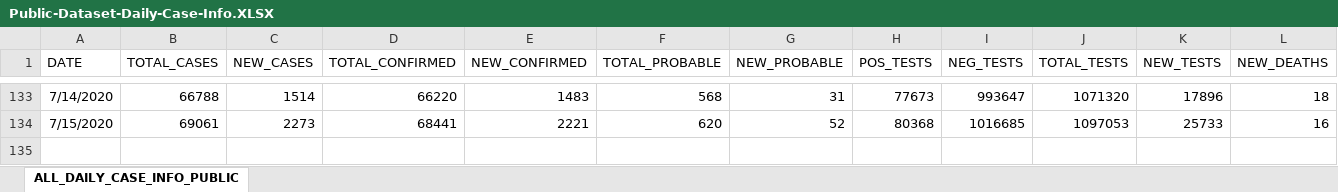
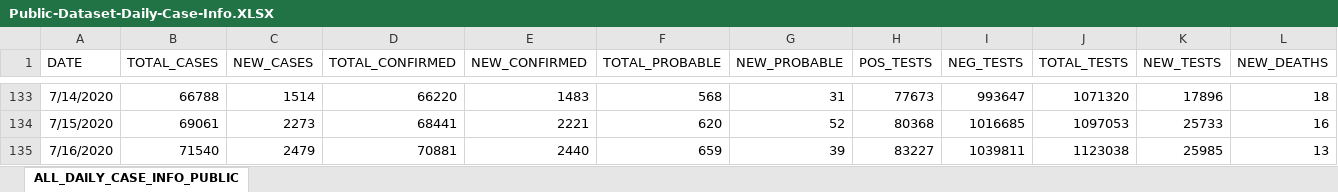
Before and after one commit to wilsongis/cmc_dash, an Excel workbook: src/data/Public-Dataset-Daily-Case-Info.XLSX, sheet ALL_DAILY_CASE_INFO_PUBLIC, drawn as a sheet; only a part is shown, gaps mark what is left out; values as stored, in another font and other column widths than the file's, no borders; rows hold the shown columns only; the diff names each change by its address in the sheet, - before the commit and + after, or states it on an @@ line.

```diff
--- a/src/data/Public-Dataset-Daily-Case-Info.XLSX (sheet ALL_DAILY_CASE_INFO_PUBLIC)
+++ b/src/data/Public-Dataset-Daily-Case-Info.XLSX (sheet ALL_DAILY_CASE_INFO_PUBLIC)
+row 135: 7/16/2020 | 71540 | 2479 | 70881 | 2440 | 659 | 39 | 83227 | 1039811 | 1123038 | 25985 | 13
```
Also changed, not shown: src/data/Public-Dataset-Daily-County-Age-Group.XLSX, src/data/Public-Dataset-RaceEthSex.XLSX, 15 other files.
